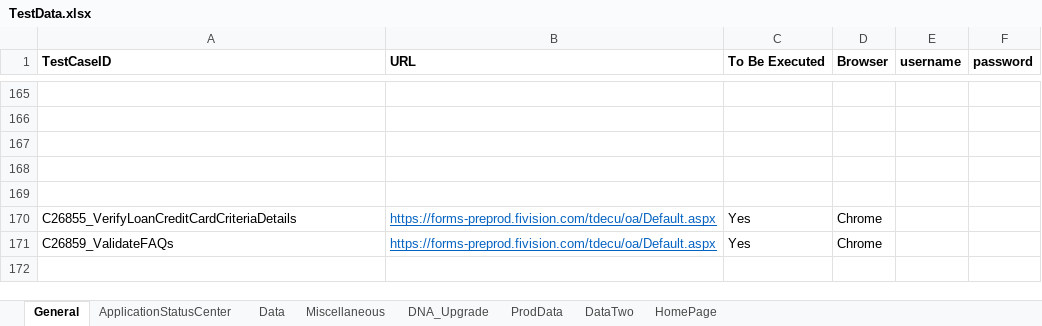
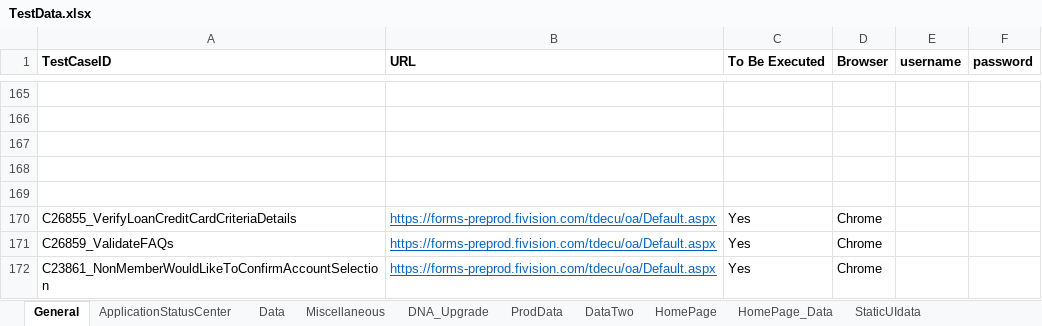
Before and after one commit to mamata-create/TDECUProjects, an Excel workbook: InstantOpen_NewMember/src/main/java/com/Resources/TestData.xlsx, sheet General, drawn as a sheet; only a part is shown, gaps mark what is left out; values as stored, in another font and other column widths than the file's, no borders; the diff names each change by its address in the sheet, - before the commit and + after, or states it on an @@ line.

Commit message:
ConfirmAccounts automation

```diff
--- a/InstantOpen_NewMember/src/main/java/com/Resources/TestData.xlsx (sheet General)
+++ b/InstantOpen_NewMember/src/main/java/com/Resources/TestData.xlsx (sheet General)
+sheet tab: HomePage_Data
+sheet tab: StaticUIdata
+row 172: C23861_NonMemberWouldLikeToConfirmAccountSelection | https://forms-preprod.fivision.com/tdecu/oa/Default.aspx | Yes | Chrome
```
Also changed, not shown: 4 other files.
